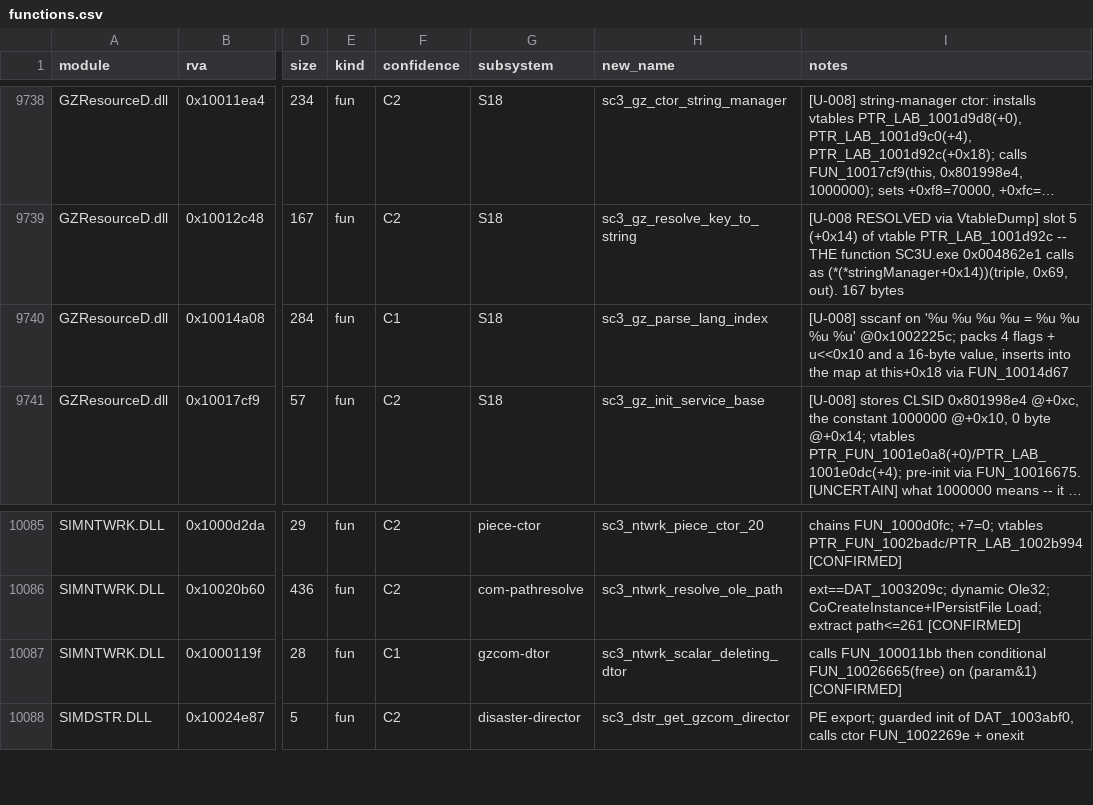
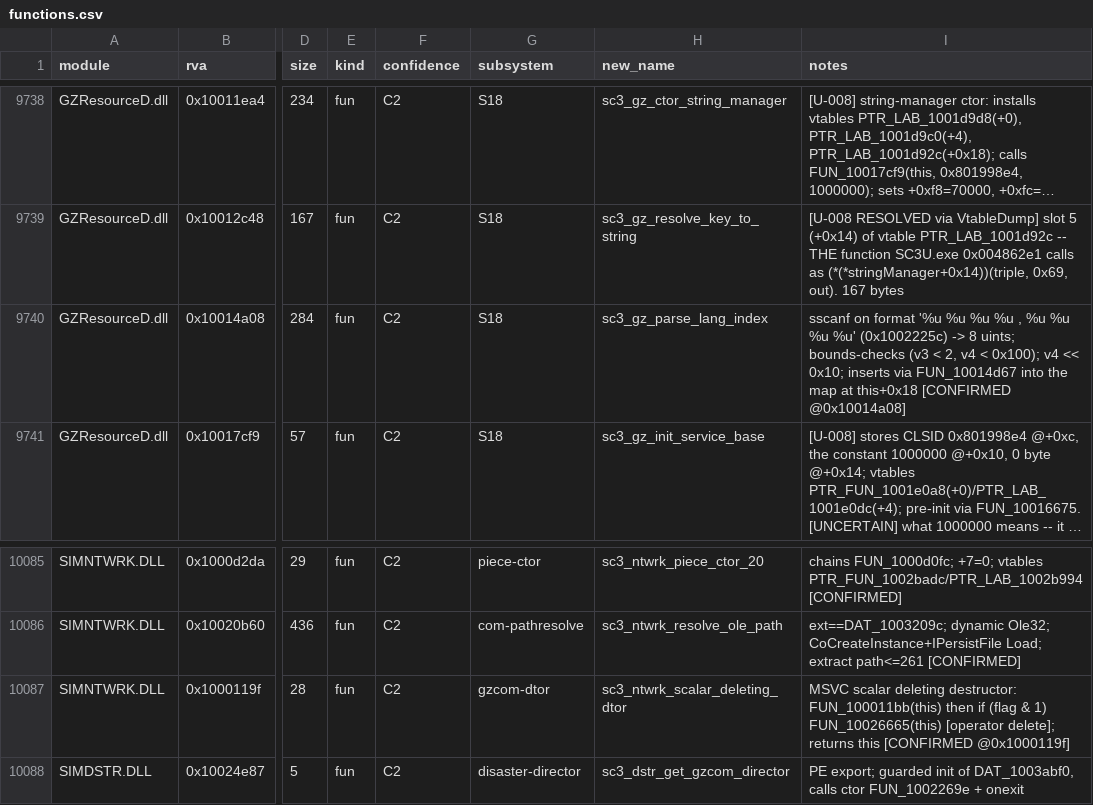
Before and after one commit to nanofives/sc3kre, a CSV file: functions.csv, drawn as a sheet; only a part is shown, gaps mark what is left out; long unchanged cells end in …; the diff covers the shown part only; the diff names each change by its address in the sheet, - before the commit and + after, or states it on an @@ line.

```diff
--- a/functions.csv
+++ b/functions.csv
-F9740 (confidence): C1
+F9740 (confidence): C2
-I9740 (notes): [U-008] sscanf on '%u %u %u %u = %u %u %u %u' @0x1002225c; packs 4 flags + u<<0x10 and a 16-byte value, inserts into the map at this+0x18 via FUN_10014d67
+I9740 (notes): sscanf on format '%u %u %u %u , %u %u %u %u' (0x1002225c) -> 8 uints; bounds-checks (v3 < 2, v4 < 0x100); v4 << 0x10; inserts via FUN_10014d67 into the map at this+0x18 [CONFIRMED @0x10014a08]
-F10087 (confidence): C1
+F10087 (confidence): C2
-I10087 (notes): calls FUN_100011bb then conditional FUN_10026665(free) on (param&1) [CONFIRMED]
+I10087 (notes): MSVC scalar deleting destructor: FUN_100011bb(this) then if (flag & 1) FUN_10026665(this) [operator delete]; returns this [CONFIRMED @0x1000119f]
```
Also changed, not shown: 25 edited cells elsewhere in this file, 1 other file.
